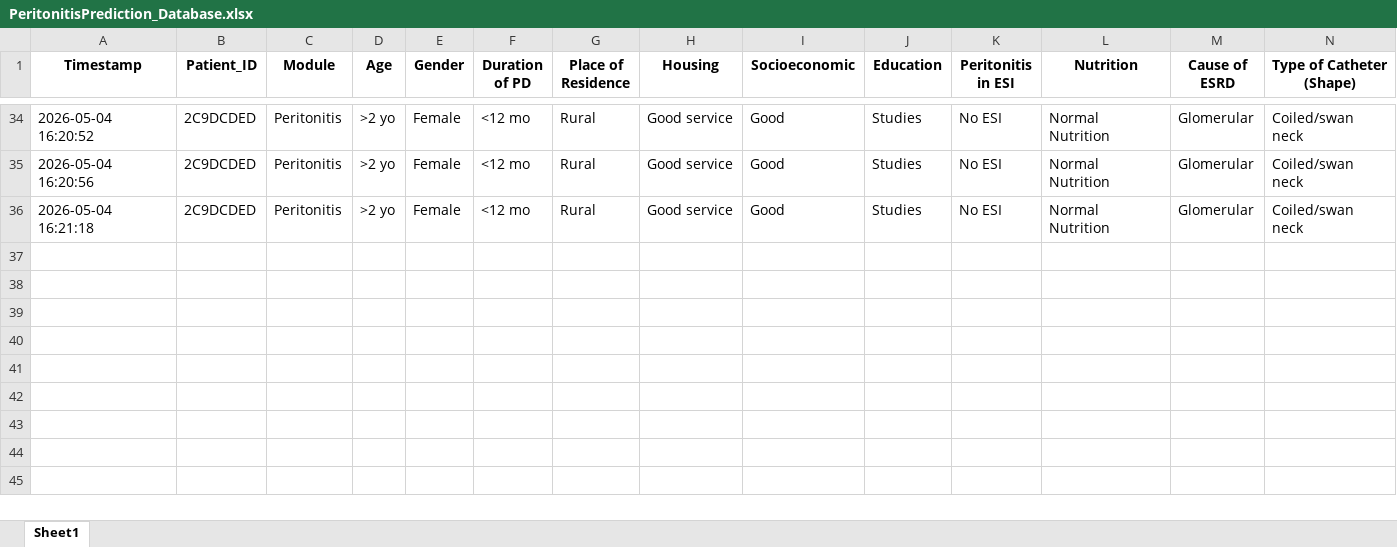
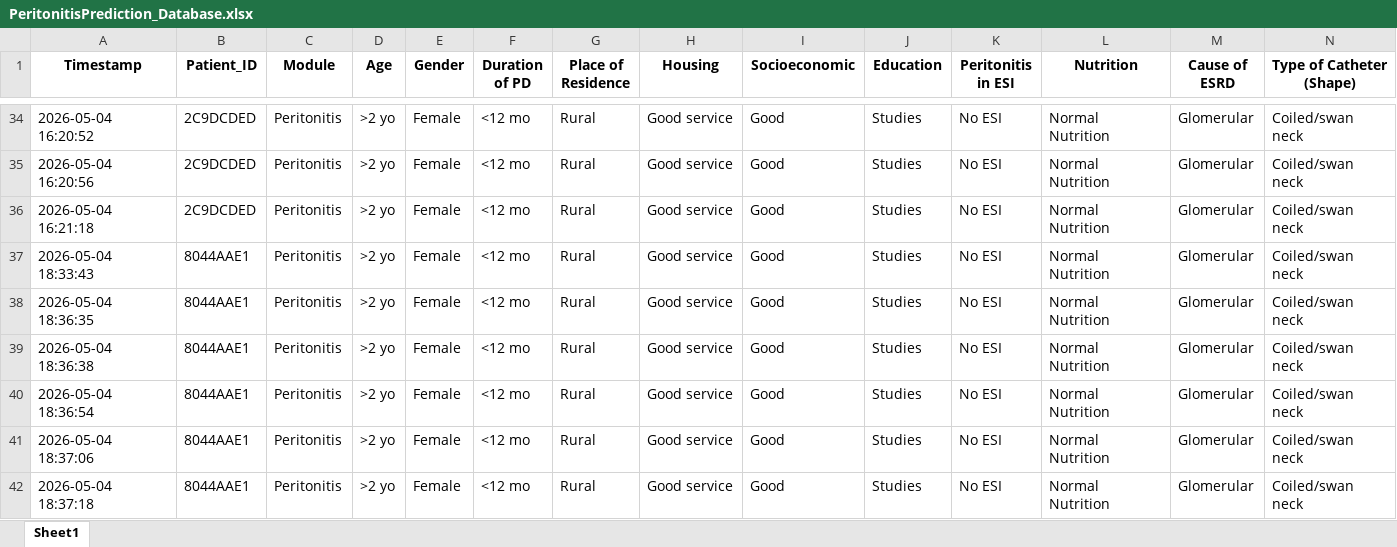
Before and after one commit to fadhilakamila/pediatric-prediction-system, an Excel workbook: peritonitis-prediction/PeritonitisPrediction_Database.xlsx, sheet Sheet1, drawn as a sheet; only a part is shown, gaps mark what is left out; values as stored, in another font and other column widths than the file's, no borders; rows hold the shown columns only; the diff names each change by its address in the sheet, - before the commit and + after, or states it on an @@ line.

```diff
--- a/peritonitis-prediction/PeritonitisPrediction_Database.xlsx (sheet Sheet1)
+++ b/peritonitis-prediction/PeritonitisPrediction_Database.xlsx (sheet Sheet1)
+row 37: 2026-05-04 18:33:43 | 8044AAE1 | Peritonitis | >2 yo | Female | <12 mo | Rural | Good service | Good | Studies | No ESI | Normal Nutrition | Glomerular | Coiled/swan neck
+row 38: 2026-05-04 18:36:35 | 8044AAE1 | Peritonitis | >2 yo | Female | <12 mo | Rural | Good service | Good | Studies | No ESI | Normal Nutrition | Glomerular | Coiled/swan neck
+row 39: 2026-05-04 18:36:38 | 8044AAE1 | Peritonitis | >2 yo | Female | <12 mo | Rural | Good service | Good | Studies | No ESI | Normal Nutrition | Glomerular | Coiled/swan neck
+row 40: 2026-05-04 18:36:54 | 8044AAE1 | Peritonitis | >2 yo | Female | <12 mo | Rural | Good service | Good | Studies | No ESI | Normal Nutrition | Glomerular | Coiled/swan neck
+row 41: 2026-05-04 18:37:06 | 8044AAE1 | Peritonitis | >2 yo | Female | <12 mo | Rural | Good service | Good | Studies | No ESI | Normal Nutrition | Glomerular | Coiled/swan neck
+row 42: 2026-05-04 18:37:18 | 8044AAE1 | Peritonitis | >2 yo | Female | <12 mo | Rural | Good service | Good | Studies | No ESI | Normal Nutrition | Glomerular | Coiled/swan neck
```
Also changed, not shown: 2 other files.
